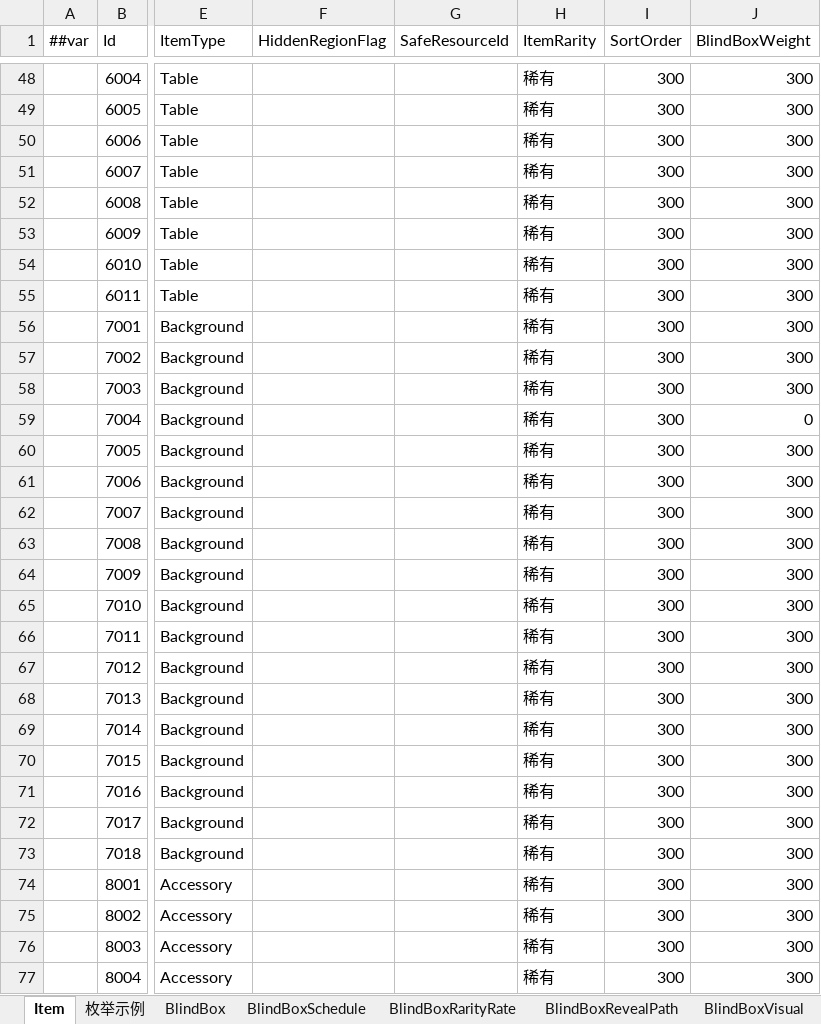
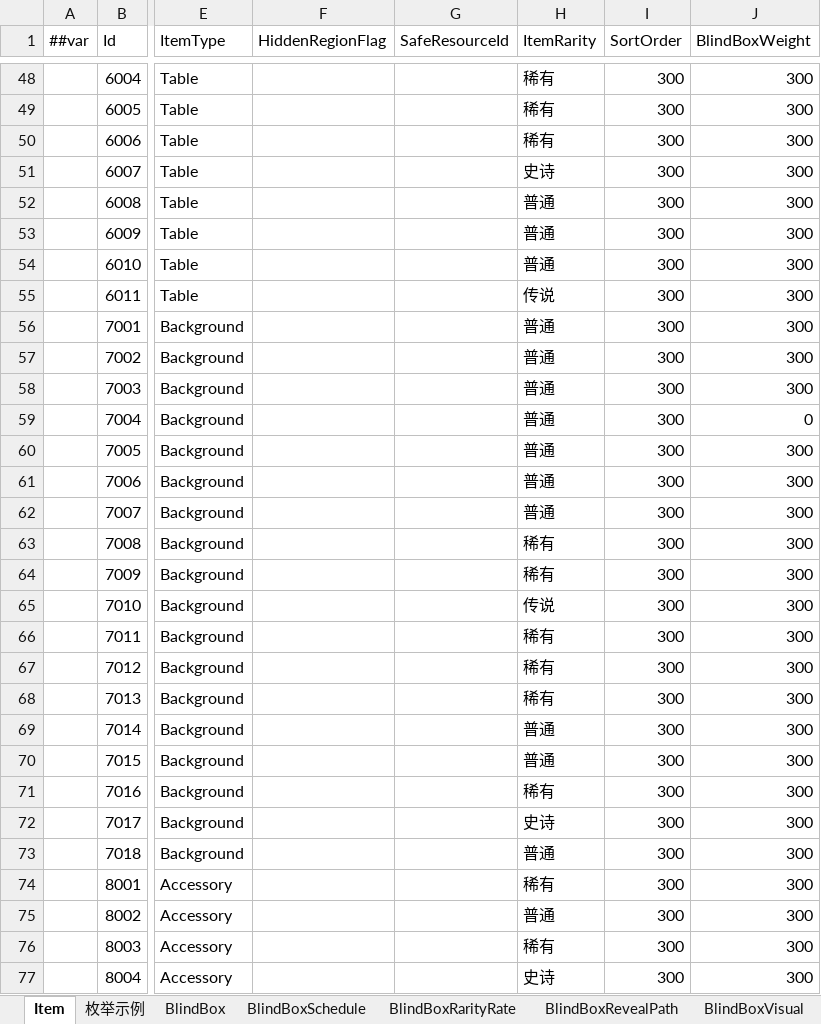
Before and after one commit to SeananTQ/lucky-dog-pub-2026, an Excel workbook: luban-excels/xlsx/Items.xlsx, sheet Item, drawn as a sheet; only a part is shown, gaps mark what is left out; values as stored, in another font and other column widths than the file's, no borders; the diff covers the shown part only; the diff names each change by its address in the sheet, - before the commit and + after, or states it on an @@ line.

```diff
--- a/luban-excels/xlsx/Items.xlsx (sheet Item)
+++ b/luban-excels/xlsx/Items.xlsx (sheet Item)
-H51 (ItemRarity): 稀有
+H51 (ItemRarity): 史诗
-H52:H54 (ItemRarity): 稀有
+H52:H54 (ItemRarity): 普通
-H55 (ItemRarity): 稀有
+H55 (ItemRarity): 传说
-H56:H62 (ItemRarity): 稀有
+H56:H62 (ItemRarity): 普通
-H65 (ItemRarity): 稀有
+H65 (ItemRarity): 传说
-H69:H70 (ItemRarity): 稀有
+H69:H70 (ItemRarity): 普通
-H72 (ItemRarity): 稀有
+H72 (ItemRarity): 史诗
-H73 (ItemRarity): 稀有
+H73 (ItemRarity): 普通
-H75 (ItemRarity): 稀有
+H75 (ItemRarity): 普通
-H77 (ItemRarity): 稀有
+H77 (ItemRarity): 史诗
```
Also changed, not shown: 46 edited cells elsewhere in this sheet, 3 other files.
